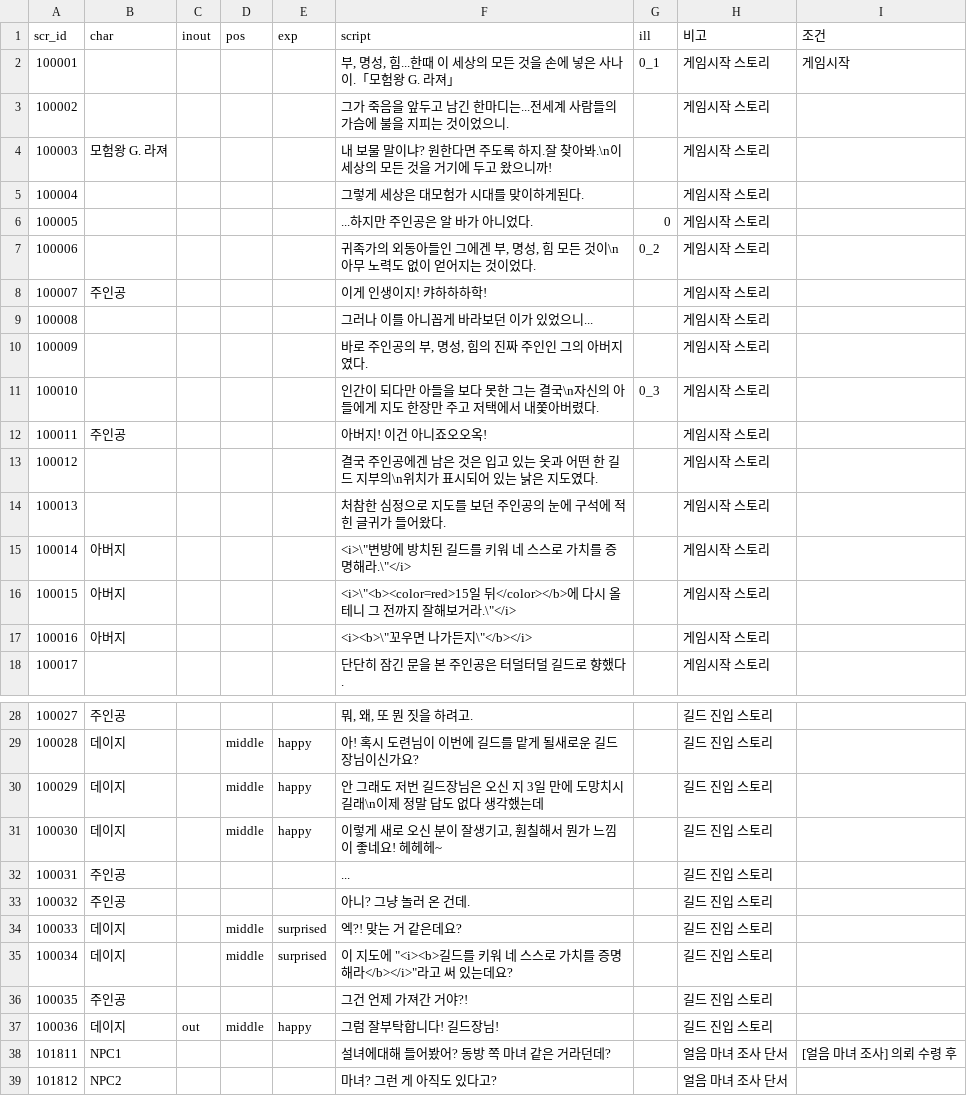
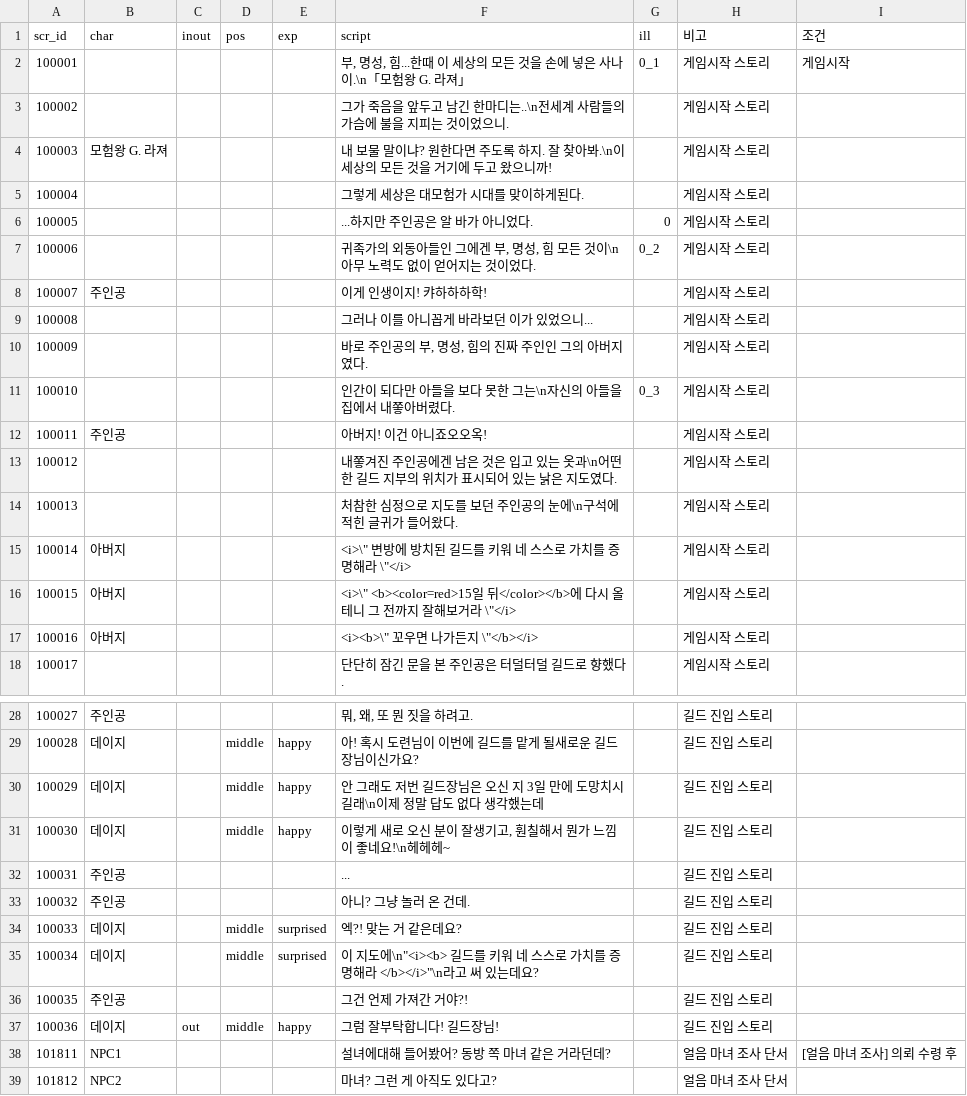
Before and after one commit to Kimighwan/neglect, a CSV file: Assets/Resources/DataTable/scr_list.csv, drawn as a sheet; only a part is shown, gaps mark what is left out.

```diff
--- a/Assets/Resources/DataTable/scr_list.csv
+++ b/Assets/Resources/DataTable/scr_list.csv
@@ -1,5 +1,5 @@
 scr_id,char,inout,pos,exp,script,ill,비고,조건
-100001,,,,,"부, 명성, 힘...한때 이 세상의 모든 것을 손에 넣은 사나이.「모험왕 G. 라져」",0_1,게임시작 스토리,게임시작
-100002,,,,,그가 죽음을 앞두고 남긴 한마디는...전세계 사람들의 가슴에 불을 지피는 것이었으니.,,게임시작 스토리,
-100003,모험왕 G. 라져,,,,내 보물 말이냐? 원한다면 주도록 하지.잘 찾아봐.\n이 세상의 모든 것을 거기에 두고 왔으니까!,,게임시작 스토리,
+100001,,,,,"부, 명성, 힘...한때 이 세상의 모든 것을 손에 넣은 사나이.\n「모험왕 G. 라져」",0_1,게임시작 스토리,게임시작
+100002,,,,,그가 죽음을 앞두고 남긴 한마디는..\n전세계 사람들의 가슴에 불을 지피는 것이었으니.,,게임시작 스토리,
+100003,모험왕 G. 라져,,,,내 보물 말이냐? 원한다면 주도록 하지. 잘 찾아봐.\n이 세상의 모든 것을 거기에 두고 왔으니까!,,게임시작 스토리,
 100004,,,,,그렇게 세상은 대모험가 시대를 맞이하게된다.,,게임시작 스토리,
@@ -10,9 +10,9 @@ scr_id,char,inout,pos,exp,script,ill,비고,조건
 100009,,,,,"바로 주인공의 부, 명성, 힘의 진짜 주인인 그의 아버지였다.",,게임시작 스토리,
-100010,,,,,인간이 되다만 아들을 보다 못한 그는 결국\n자신의 아들에게  지도 한장만 주고 저택에서 내쫓아버렸다.,0_3,게임시작 스토리,
+100010,,,,,인간이 되다만 아들을 보다 못한 그는\n자신의 아들을 집에서 내쫗아버렸다.,0_3,게임시작 스토리,
 100011,주인공,,,,아버지! 이건 아니죠오오옥!,,게임시작 스토리,
-100012,,,,,결국 주인공에겐 남은 것은 입고 있는 옷과 어떤 한 길드 지부의\n위치가 표시되어 있는 낡은 지도였다.,,게임시작 스토리,
-100013,,,,,처참한 심정으로 지도를 보던 주인공의 눈에 구석에 적힌 글귀가 들어왔다.,,게임시작 스토리,
-100014,아버지,,,,"<i>\""변방에 방치된 길드를 키워 네 스스로 가치를 증명해라.\""</i>",,게임시작 스토리,
-100015,아버지,,,,"<i>\""<b><color=red>15일 뒤</color></b>에 다시 올테니 그 전까지 잘해보거라.\""</i>",,게임시작 스토리,
-100016,아버지,,,,"<i><b>\""꼬우면 나가든지\""</b></i>",,게임시작 스토리,
+100012,,,,,내쫗겨진 주인공에겐 남은 것은 입고 있는 옷과\n어떤 한 길드 지부의 위치가 표시되어 있는 낡은 지도였다.,,게임시작 스토리,
+100013,,,,,처참한 심정으로 지도를 보던 주인공의 눈에\n구석에 적힌 글귀가 들어왔다.,,게임시작 스토리,
+100014,아버지,,,,"<i>\"" 변방에 방치된 길드를 키워 네 스스로 가치를 증명해라 \""</i>",,게임시작 스토리,
+100015,아버지,,,,"<i>\"" <b><color=red>15일 뒤</color></b>에 다시 올테니 그 전까지 잘해보거라 \""</i>",,게임시작 스토리,
+100016,아버지,,,,"<i><b>\"" 꼬우면 나가든지 \""</b></i>",,게임시작 스토리,
 100017,,,,,단단히 잠긴 문을 본 주인공은 터덜터덜 길드로 향했다.,,게임시작 스토리,
@@ -30,3 +30,3 @@ scr_id,char,inout,pos,exp,script,ill,비고,조건
 100029,데이지,,middle,happy,안 그래도 저번 길드장님은 오신 지 3일 만에 도망치시길래\n이제 정말 답도 없다 생각했는데 ,,길드 진입 스토리,
-100030,데이지,,middle,happy,"이렇게 새로 오신 분이 잘생기고, 훤칠해서 뭔가 느낌이 좋네요! 헤헤헤~",,길드 진입 스토리,
+100030,데이지,,middle,happy,"이렇게 새로 오신 분이 잘생기고, 훤칠해서 뭔가 느낌이 좋네요!\n헤헤헤~",,길드 진입 스토리,
 100031,주인공,,,,...,,길드 진입 스토리,
@@ -34,3 +34,3 @@ scr_id,char,inout,pos,exp,script,ill,비고,조건
 100033,데이지,,middle,surprised,엑?! 맞는 거 같은데요?,,길드 진입 스토리,
-100034,데이지,,middle,surprised,"이 지도에 ""<i><b>길드를 키워 네 스스로 가치를 증명해라</b></i>""라고 써 있는데요?",,길드 진입 스토리,
+100034,데이지,,middle,surprised,"이 지도에\n""<i><b> 길드를 키워 네 스스로 가치를 증명해라 </b></i>""\n라고 써 있는데요?",,길드 진입 스토리,
 100035,주인공,,,,그건 언제 가져간 거야?!,,길드 진입 스토리,
```
Also changed, not shown: Assets/Resources/DataTable/ds_list.csv, Assets/Resources/DataTable/mob_list.csv, 14 other files.
